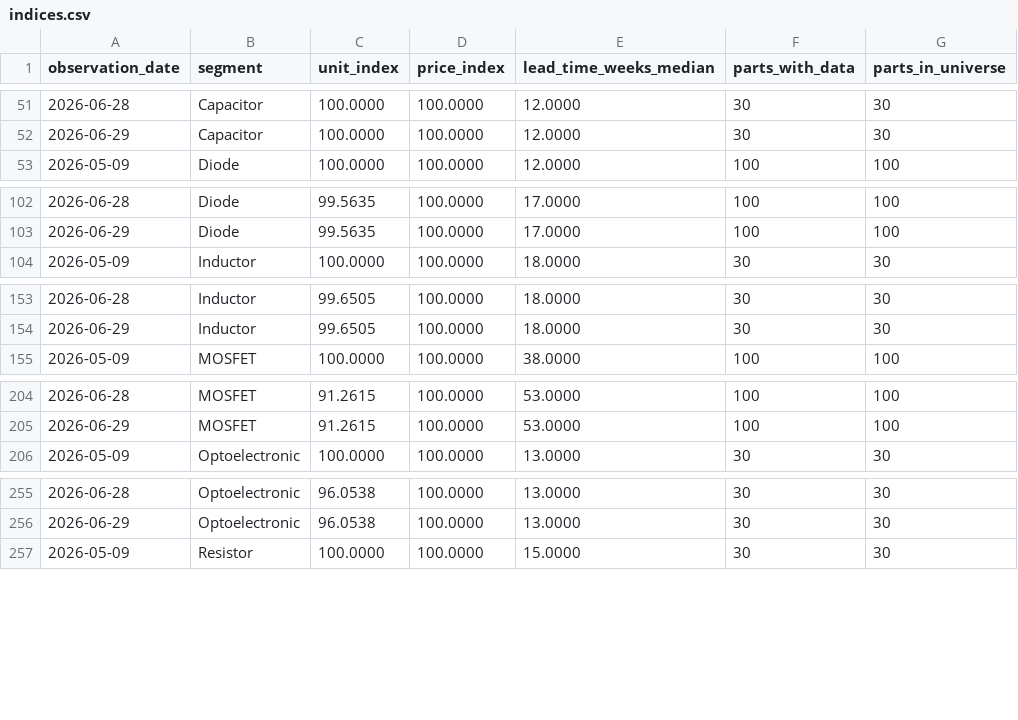
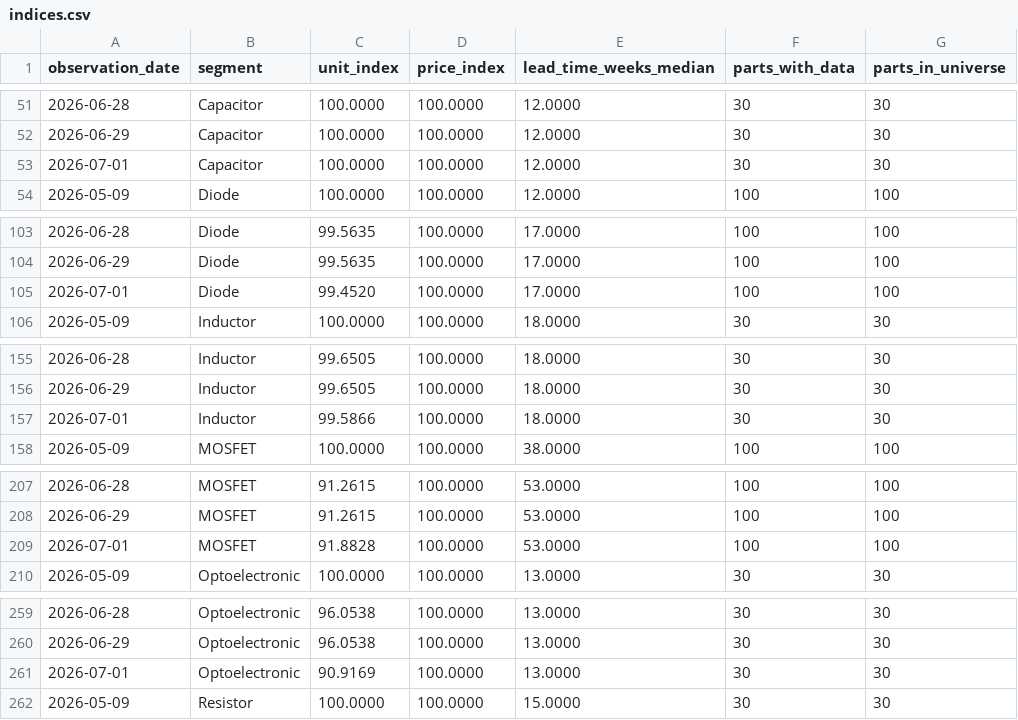
Before and after one commit to yihongzhang728/vishay-channel-tracker, a CSV file: data/indices.csv, drawn as a sheet; only a part is shown, gaps mark what is left out; the diff covers the shown part only.

```diff
--- a/data/indices.csv
+++ b/data/indices.csv
@@ -52,2 +52,3 @@ observation_date,segment,unit_index,price_index,lead_time_weeks_median,parts_wit
 2026-06-29,Capacitor,100.0000,100.0000,12.0000,30,30
+2026-07-01,Capacitor,100.0000,100.0000,12.0000,30,30
 2026-05-09,Diode,100.0000,100.0000,12.0000,100,100
@@ -103,2 +104,3 @@ observation_date,segment,unit_index,price_index,lead_time_weeks_median,parts_wit
 2026-06-29,Diode,99.5635,100.0000,17.0000,100,100
+2026-07-01,Diode,99.4520,100.0000,17.0000,100,100
 2026-05-09,Inductor,100.0000,100.0000,18.0000,30,30
@@ -154,2 +156,3 @@ observation_date,segment,unit_index,price_index,lead_time_weeks_median,parts_wit
 2026-06-29,Inductor,99.6505,100.0000,18.0000,30,30
+2026-07-01,Inductor,99.5866,100.0000,18.0000,30,30
 2026-05-09,MOSFET,100.0000,100.0000,38.0000,100,100
@@ -205,2 +208,3 @@ observation_date,segment,unit_index,price_index,lead_time_weeks_median,parts_wit
 2026-06-29,MOSFET,91.2615,100.0000,53.0000,100,100
+2026-07-01,MOSFET,91.8828,100.0000,53.0000,100,100
 2026-05-09,Optoelectronic,100.0000,100.0000,13.0000,30,30
@@ -256,2 +260,3 @@ observation_date,segment,unit_index,price_index,lead_time_weeks_median,parts_wit
 2026-06-29,Optoelectronic,96.0538,100.0000,13.0000,30,30
+2026-07-01,Optoelectronic,90.9169,100.0000,13.0000,30,30
 2026-05-09,Resistor,100.0000,100.0000,15.0000,30,30
```
Also changed, not shown: 1 added row elsewhere in this file, 2 other files.
